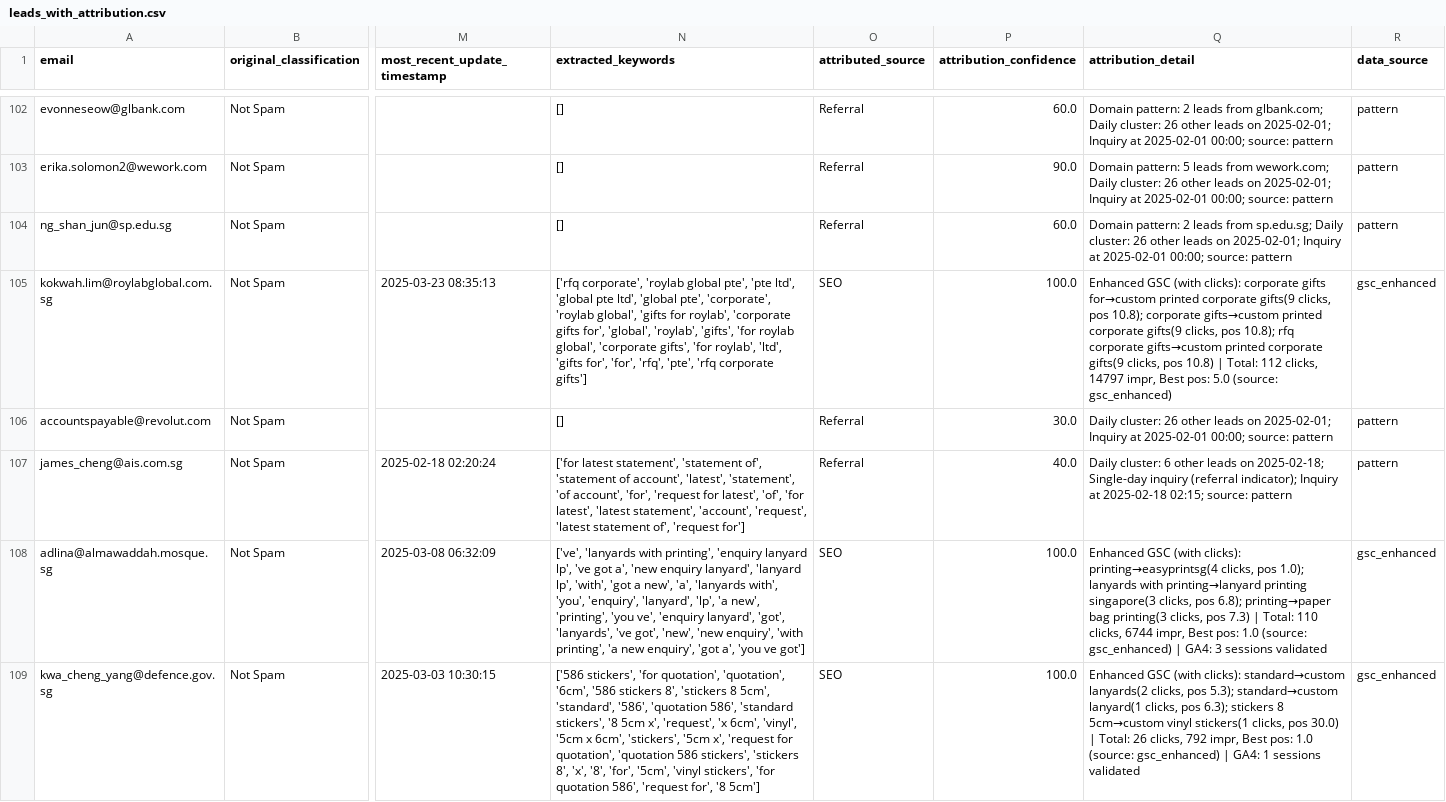
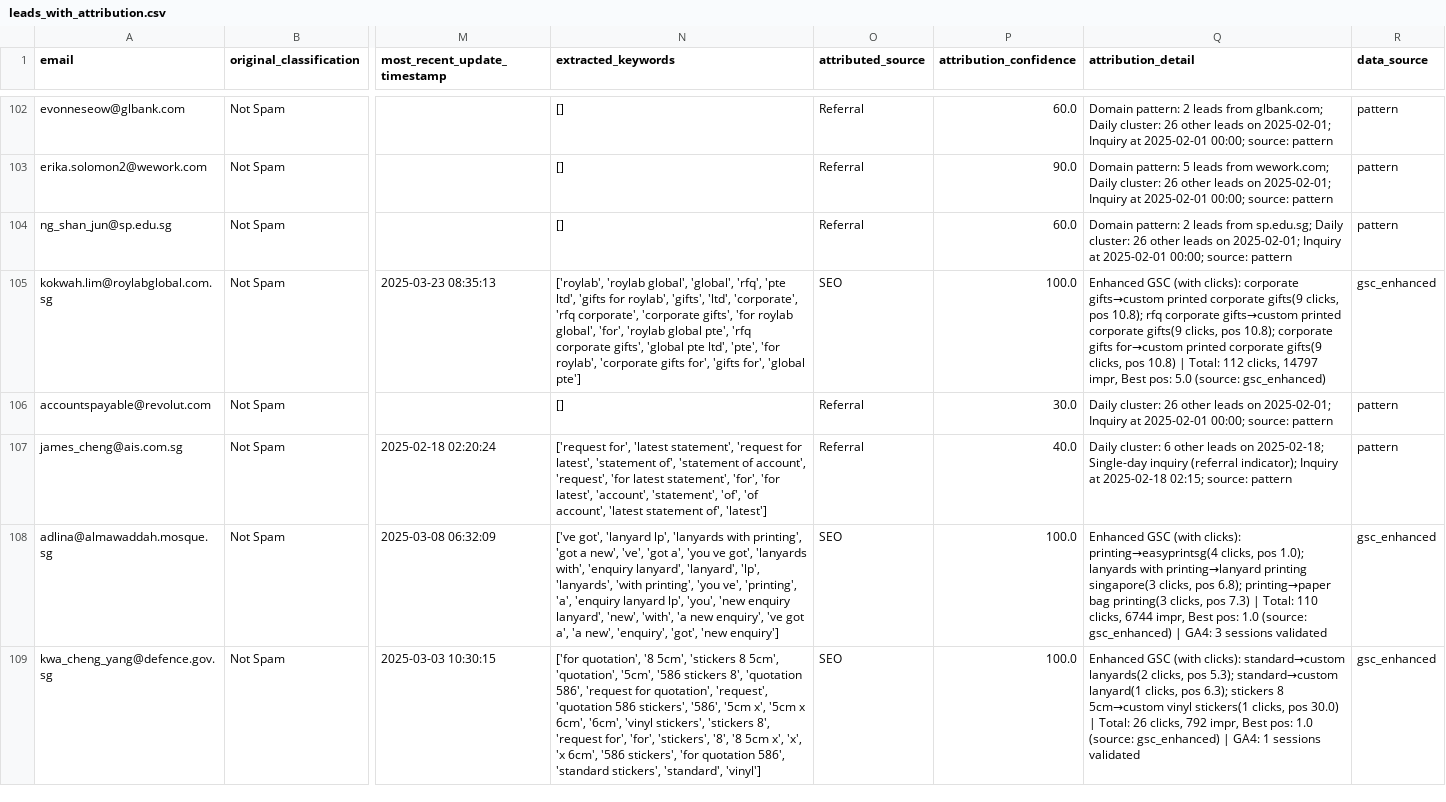
Before and after one commit to cyx-darren/hubspot-leads-classification-automation-v1, a CSV file: output/leads_with_attribution.csv, drawn as a sheet; only a part is shown, gaps mark what is left out; the diff covers the shown part only; the diff names each change by its address in the sheet, - before the commit and + after, or states it on an @@ line.

```diff
--- a/output/leads_with_attribution.csv
+++ b/output/leads_with_attribution.csv
-N105 (extracted_keywords): ['rfq corporate', 'roylab global pte', 'pte ltd', 'global pte ltd', 'global pte', 'corporate', 'roylab global', 'gifts for roylab', 'corporate gifts for', 'global', 'roylab', 'gifts', 'for roylab global', 'corporate gifts', 'for roylab', 'ltd', 'gifts for', 'for', 'rfq', 'pte', 'rfq corporate gifts']
+N105 (extracted_keywords): ['roylab', 'roylab global', 'global', 'rfq', 'pte ltd', 'gifts for roylab', 'gifts', 'ltd', 'corporate', 'rfq corporate', 'corporate gifts', 'for roylab global', 'for', 'roylab global pte', 'rfq corporate gifts', 'global pte ltd', 'pte', 'for roylab', 'corporate gifts for', 'gifts for', 'global pte']
-Q105 (attribution_detail): …clicks): corporate gifts for→custom printed corporate gifts(9 clicks, pos 10.8); corporate gifts→custom printed corporate gifts(9 clicks, pos 10.8); rfq corporate gifts→custom printed corporate…
+Q105 (attribution_detail): …clicks): corporate gifts→custom printed corporate gifts(9 clicks, pos 10.8); rfq corporate gifts→custom printed corporate gifts(9 clicks, pos 10.8); corporate gifts for→custom printed corporate…
-N107 (extracted_keywords): ['for latest statement', 'statement of', 'statement of account', 'latest', 'statement', 'of account', 'for', 'request for latest', 'of', 'for latest', 'latest statement', 'account', 'request', 'latest statement of', 'request for']
+N107 (extracted_keywords): ['request for', 'latest statement', 'request for latest', 'statement of', 'statement of account', 'request', 'for latest statement', 'for', 'for latest', 'account', 'statement', 'of', 'of account', 'latest statement of', 'latest']
-N108 (extracted_keywords): ['ve', 'lanyards with printing', 'enquiry lanyard lp', 've got a', 'new enquiry lanyard', 'lanyard lp', 'with', 'got a new', 'a', 'lanyards with', 'you', 'enquiry', 'lanyard', 'lp', 'a new', 'printing', 'you ve', 'enquiry lanyard', 'got', 'lanyards', 've got', 'new', 'new enquiry', 'with printing', 'a new enquiry', 'got a', 'you ve got']
+N108 (extracted_keywords): ['ve got', 'lanyard lp', 'lanyards with printing', 'got a new', 've', 'got a', 'you ve got', 'lanyards with', 'enquiry lanyard', 'lanyard', 'lp', 'lanyards', 'with printing', 'you ve', 'printing', 'a', 'enquiry lanyard lp', 'you', 'new enquiry lanyard', 'new', 'with', 'a new enquiry', 've got a', 'a new', 'enquiry', 'got', 'new enquiry']
-N109 (extracted_keywords): ['586 stickers', 'for quotation', 'quotation', '6cm', '586 stickers 8', 'stickers 8 5cm', 'standard', '586', 'quotation 586', 'standard stickers', '8 5cm x', 'request', 'x 6cm', 'vinyl', '5cm x 6cm', 'stickers', '5cm x', 'request for quotation', 'quotation 586 stickers', 'stickers 8', 'x', '8', 'for', '5cm', 'vinyl stickers', 'for quotation 586', 'request for', '8 5cm']
+N109 (extracted_keywords): ['for quotation', '8 5cm', 'stickers 8 5cm', 'quotation', '5cm', '586 stickers 8', 'quotation 586', 'request for quotation', 'request', 'quotation 586 stickers', '586', '5cm x', '5cm x 6cm', '6cm', 'vinyl stickers', 'stickers 8', 'request for', 'for', 'stickers', '8', '8 5cm x', 'x', 'x 6cm', '586 stickers', 'for quotation 586', 'standard stickers', 'standard', 'vinyl']
```
Also changed, not shown: 132 edited cells elsewhere in this file, data/quickbooks_customers.csv, 1 other file.
